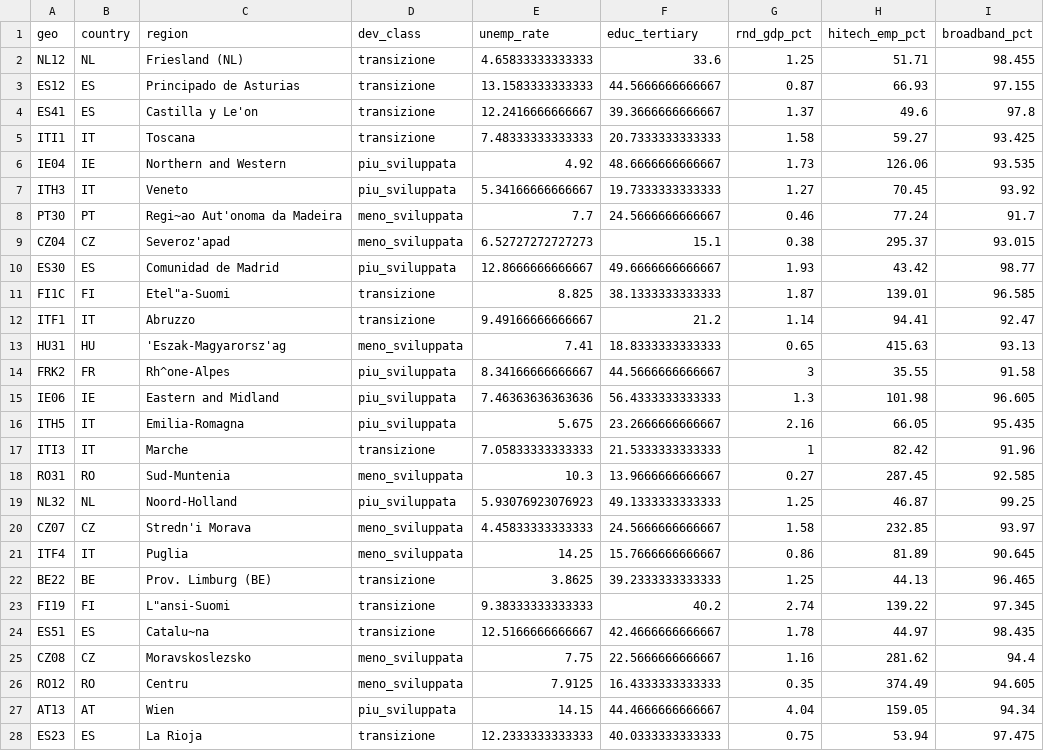
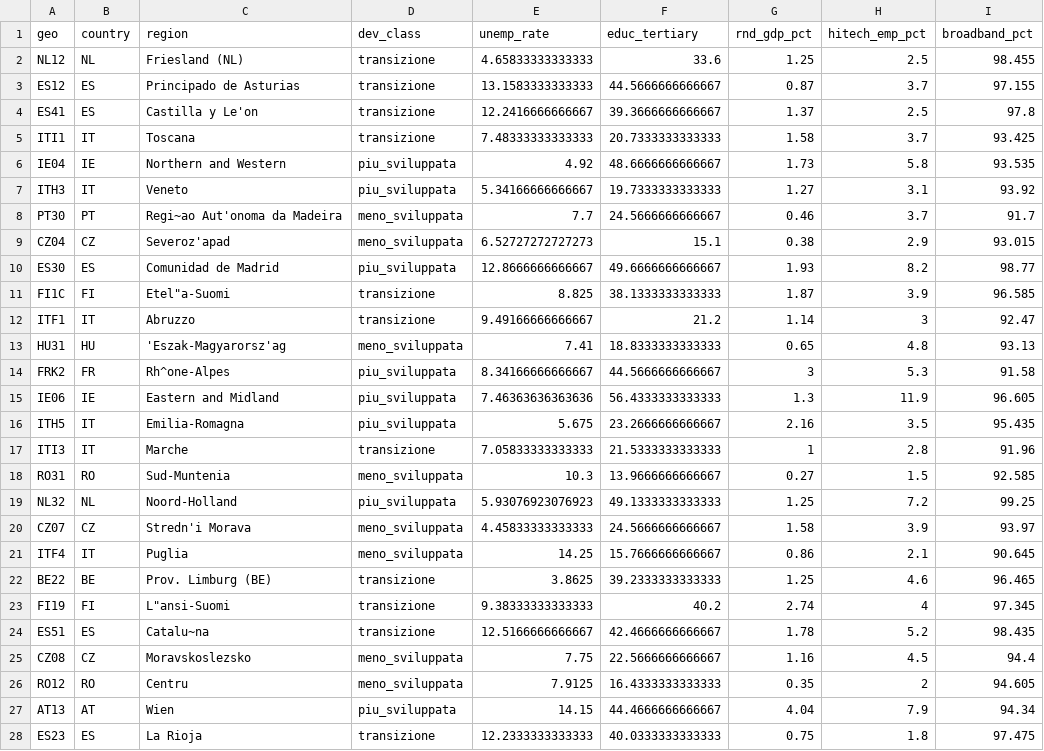
Before and after one commit to martinaspeciale/stats2-regional-development-classification, a CSV file: data/regions_train.csv, drawn as a sheet; only a part is shown; the diff covers the shown part only.

```diff
--- a/data/regions_train.csv
+++ b/data/regions_train.csv
@@ -1,28 +1,28 @@
 "geo","country","region","dev_class","unemp_rate","educ_tertiary","rnd_gdp_pct","hitech_emp_pct","broadband_pct"
-"NL12","NL","Friesland (NL)","transizione",4.65833333333333,33.6,1.25,51.71,98.455
-"ES12","ES","Principado de Asturias","transizione",13.1583333333333,44.5666666666667,0.87,66.93,97.155
-"ES41","ES","Castilla y Le'on","transizione",12.2416666666667,39.3666666666667,1.37,49.6,97.8
-"ITI1","IT","Toscana","transizione",7.48333333333333,20.7333333333333,1.58,59.27,93.425
-"IE04","IE","Northern and Western","piu_sviluppata",4.92,48.6666666666667,1.73,126.06,93.535
-"ITH3","IT","Veneto","piu_sviluppata",5.34166666666667,19.7333333333333,1.27,70.45,93.92
-"PT30","PT","Regi~ao Aut'onoma da Madeira","meno_sviluppata",7.7,24.5666666666667,0.46,77.24,91.7
-"CZ04","CZ","Severoz'apad","meno_sviluppata",6.52727272727273,15.1,0.38,295.37,93.015
-"ES30","ES","Comunidad de Madrid","piu_sviluppata",12.8666666666667,49.6666666666667,1.93,43.42,98.77
-"FI1C","FI","Etel""a-Suomi","transizione",8.825,38.1333333333333,1.87,139.01,96.585
-"ITF1","IT","Abruzzo","transizione",9.49166666666667,21.2,1.14,94.41,92.47
-"HU31","HU","'Eszak-Magyarorsz'ag","meno_sviluppata",7.41,18.8333333333333,0.65,415.63,93.13
-"FRK2","FR","Rh^one-Alpes","piu_sviluppata",8.34166666666667,44.5666666666667,3,35.55,91.58
-"IE06","IE","Eastern and Midland","piu_sviluppata",7.46363636363636,56.4333333333333,1.3,101.98,96.605
-"ITH5","IT","Emilia-Romagna","piu_sviluppata",5.675,23.2666666666667,2.16,66.05,95.435
-"ITI3","IT","Marche","transizione",7.05833333333333,21.5333333333333,1,82.42,91.96
-"RO31","RO","Sud-Muntenia","meno_sviluppata",10.3,13.9666666666667,0.27,287.45,92.585
-"NL32","NL","Noord-Holland","piu_sviluppata",5.93076923076923,49.1333333333333,1.25,46.87,99.25
-"CZ07","CZ","Stredn'i Morava","meno_sviluppata",4.45833333333333,24.5666666666667,1.58,232.85,93.97
-"ITF4","IT","Puglia","meno_sviluppata",14.25,15.7666666666667,0.86,81.89,90.645
-"BE22","BE","Prov. Limburg (BE)","transizione",3.8625,39.2333333333333,1.25,44.13,96.465
-"FI19","FI","L""ansi-Suomi","transizione",9.38333333333333,40.2,2.74,139.22,97.345
-"ES51","ES","Catalu~na","transizione",12.5166666666667,42.4666666666667,1.78,44.97,98.435
-"CZ08","CZ","Moravskoslezsko","meno_sviluppata",7.75,22.5666666666667,1.16,281.62,94.4
-"RO12","RO","Centru","meno_sviluppata",7.9125,16.4333333333333,0.35,374.49,94.605
-"AT13","AT","Wien","piu_sviluppata",14.15,44.4666666666667,4.04,159.05,94.34
-"ES23","ES","La Rioja","transizione",12.2333333333333,40.0333333333333,0.75,53.94,97.475
+"NL12","NL","Friesland (NL)","transizione",4.65833333333333,33.6,1.25,2.5,98.455
+"ES12","ES","Principado de Asturias","transizione",13.1583333333333,44.5666666666667,0.87,3.7,97.155
+"ES41","ES","Castilla y Le'on","transizione",12.2416666666667,39.3666666666667,1.37,2.5,97.8
+"ITI1","IT","Toscana","transizione",7.48333333333333,20.7333333333333,1.58,3.7,93.425
+"IE04","IE","Northern and Western","piu_sviluppata",4.92,48.6666666666667,1.73,5.8,93.535
+"ITH3","IT","Veneto","piu_sviluppata",5.34166666666667,19.7333333333333,1.27,3.1,93.92
+"PT30","PT","Regi~ao Aut'onoma da Madeira","meno_sviluppata",7.7,24.5666666666667,0.46,3.7,91.7
+"CZ04","CZ","Severoz'apad","meno_sviluppata",6.52727272727273,15.1,0.38,2.9,93.015
+"ES30","ES","Comunidad de Madrid","piu_sviluppata",12.8666666666667,49.6666666666667,1.93,8.2,98.77
+"FI1C","FI","Etel""a-Suomi","transizione",8.825,38.1333333333333,1.87,3.9,96.585
+"ITF1","IT","Abruzzo","transizione",9.49166666666667,21.2,1.14,3,92.47
+"HU31","HU","'Eszak-Magyarorsz'ag","meno_sviluppata",7.41,18.8333333333333,0.65,4.8,93.13
+"FRK2","FR","Rh^one-Alpes","piu_sviluppata",8.34166666666667,44.5666666666667,3,5.3,91.58
+"IE06","IE","Eastern and Midland","piu_sviluppata",7.46363636363636,56.4333333333333,1.3,11.9,96.605
+"ITH5","IT","Emilia-Romagna","piu_sviluppata",5.675,23.2666666666667,2.16,3.5,95.435
+"ITI3","IT","Marche","transizione",7.05833333333333,21.5333333333333,1,2.8,91.96
+"RO31","RO","Sud-Muntenia","meno_sviluppata",10.3,13.9666666666667,0.27,1.5,92.585
+"NL32","NL","Noord-Holland","piu_sviluppata",5.93076923076923,49.1333333333333,1.25,7.2,99.25
+"CZ07","CZ","Stredn'i Morava","meno_sviluppata",4.45833333333333,24.5666666666667,1.58,3.9,93.97
+"ITF4","IT","Puglia","meno_sviluppata",14.25,15.7666666666667,0.86,2.1,90.645
+"BE22","BE","Prov. Limburg (BE)","transizione",3.8625,39.2333333333333,1.25,4.6,96.465
+"FI19","FI","L""ansi-Suomi","transizione",9.38333333333333,40.2,2.74,4,97.345
+"ES51","ES","Catalu~na","transizione",12.5166666666667,42.4666666666667,1.78,5.2,98.435
+"CZ08","CZ","Moravskoslezsko","meno_sviluppata",7.75,22.5666666666667,1.16,4.5,94.4
+"RO12","RO","Centru","meno_sviluppata",7.9125,16.4333333333333,0.35,2,94.605
+"AT13","AT","Wien","piu_sviluppata",14.15,44.4666666666667,4.04,7.9,94.34
+"ES23","ES","La Rioja","transizione",12.2333333333333,40.0333333333333,0.75,1.8,97.475
```
Also changed, not shown: 89 edited cells elsewhere in this file, data/regions_full.csv, data/regions_raw.csv, 2 other files.
